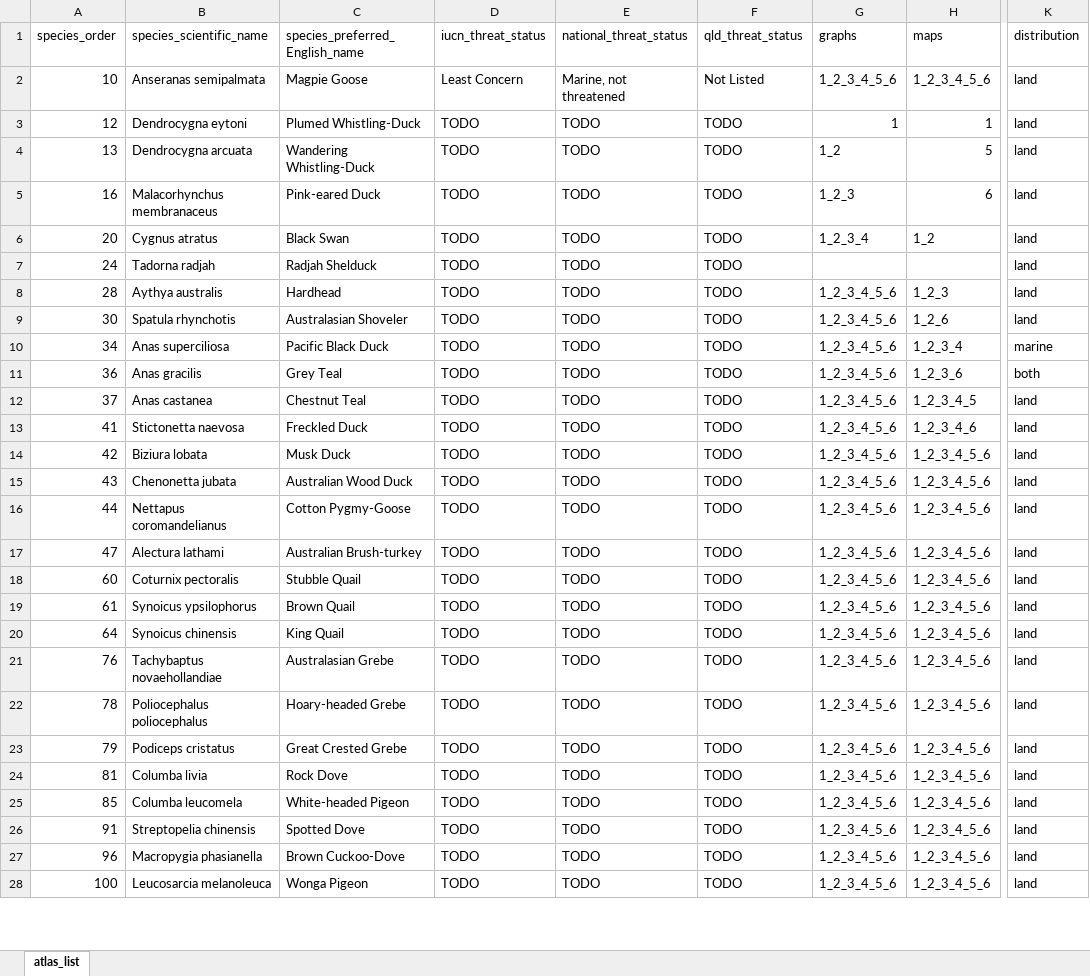
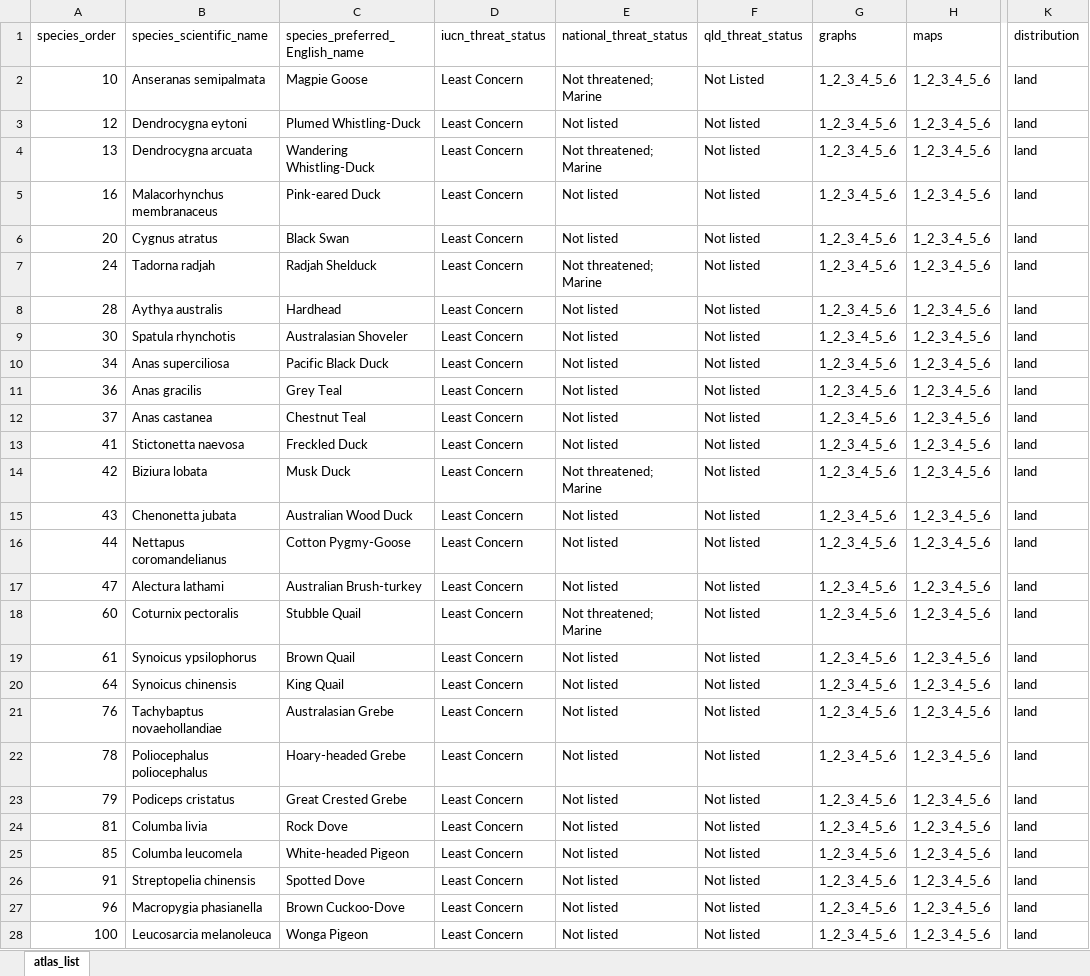
Before and after one commit to bird-team/brisbane-bird-atlas, an Excel workbook: data/species/atlas_list.xlsx, sheet atlas_list, drawn as a sheet; only a part is shown, gaps mark what is left out; values as stored, in another font and other column widths than the file's, no borders; the diff covers the shown part only; the diff names each change by its address in the sheet, - before the commit and + after, or states it on an @@ line.

```diff
--- a/data/species/atlas_list.xlsx (sheet atlas_list)
+++ b/data/species/atlas_list.xlsx (sheet atlas_list)
-E2 (national_threat_status): Marine, not threatened
+E2 (national_threat_status): Not threatened; Marine
-D3:D28 (iucn_threat_status): TODO
+D3:D28 (iucn_threat_status): Least Concern
-E3 (national_threat_status): TODO
+E3 (national_threat_status): Not listed
-F3:F28 (qld_threat_status): TODO
+F3:F28 (qld_threat_status): Not listed
-G3 (graphs): 1
+G3 (graphs): 1_2_3_4_5_6
-H3 (maps): 1
+H3 (maps): 1_2_3_4_5_6
-E4 (national_threat_status): TODO
+E4 (national_threat_status): Not threatened; Marine
-G4 (graphs): 1_2
+G4 (graphs): 1_2_3_4_5_6
-H4 (maps): 5
+H4 (maps): 1_2_3_4_5_6
-E5:E6 (national_threat_status): TODO
+E5:E6 (national_threat_status): Not listed
-G5 (graphs): 1_2_3
+G5 (graphs): 1_2_3_4_5_6
-H5 (maps): 6
+H5 (maps): 1_2_3_4_5_6
-G6 (graphs): 1_2_3_4
+G6 (graphs): 1_2_3_4_5_6
-H6 (maps): 1_2
+H6 (maps): 1_2_3_4_5_6
-E7 (national_threat_status): TODO
+E7 (national_threat_status): Not threatened; Marine
-G7 (graphs): (empty)
+G7 (graphs): 1_2_3_4_5_6
-H7 (maps): (empty)
+H7 (maps): 1_2_3_4_5_6
-E8:E13 (national_threat_status): TODO
+E8:E13 (national_threat_status): Not listed
-H8 (maps): 1_2_3
+H8 (maps): 1_2_3_4_5_6
-H9 (maps): 1_2_6
+H9 (maps): 1_2_3_4_5_6
-H10 (maps): 1_2_3_4
+H10 (maps): 1_2_3_4_5_6
-K10 (distribution): marine
+K10 (distribution): land
-H11 (maps): 1_2_3_6
+H11 (maps): 1_2_3_4_5_6
-K11 (distribution): both
+K11 (distribution): land
-H12 (maps): 1_2_3_4_5
+H12 (maps): 1_2_3_4_5_6
-H13 (maps): 1_2_3_4_6
+H13 (maps): 1_2_3_4_5_6
-E14 (national_threat_status): TODO
+E14 (national_threat_status): Not threatened; Marine
-E15:E17 (national_threat_status): TODO
+E15:E17 (national_threat_status): Not listed
-E18 (national_threat_status): TODO
+E18 (national_threat_status): Not threatened; Marine
-E19:E28 (national_threat_status): TODO
+E19:E28 (national_threat_status): Not listed
```
Also changed, not shown: 1106 edited cells elsewhere in this sheet, 1 other file.
